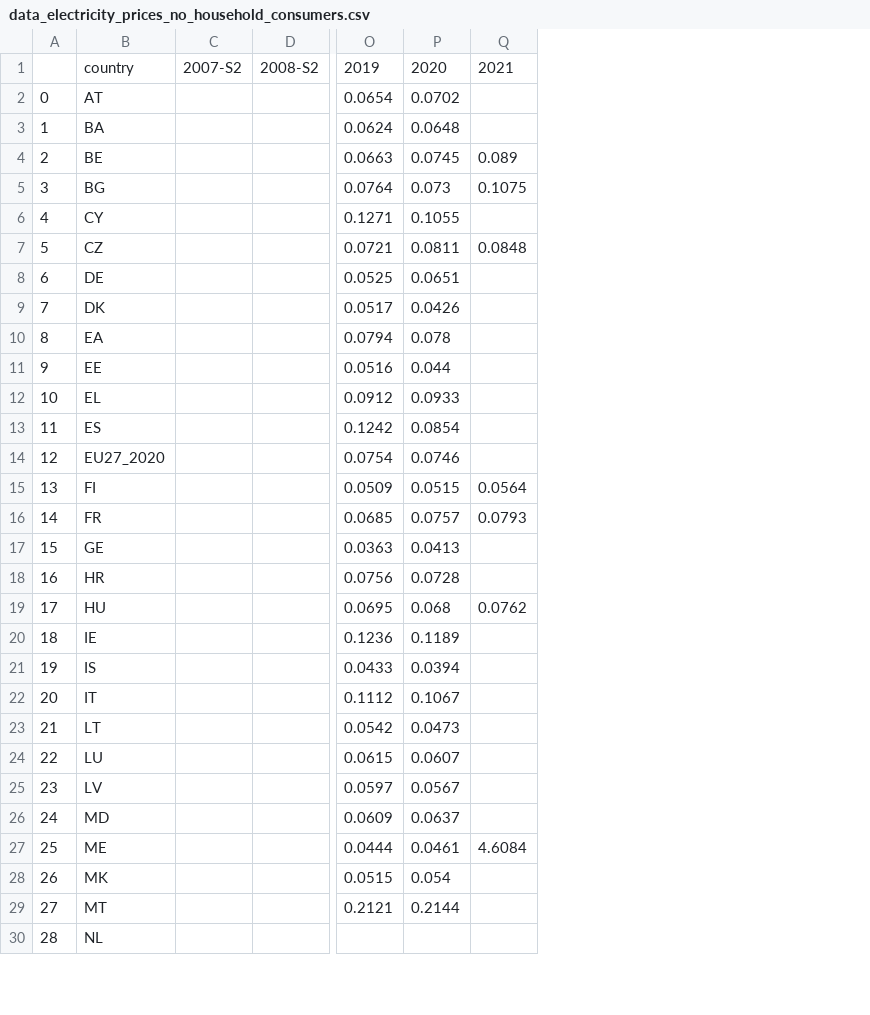
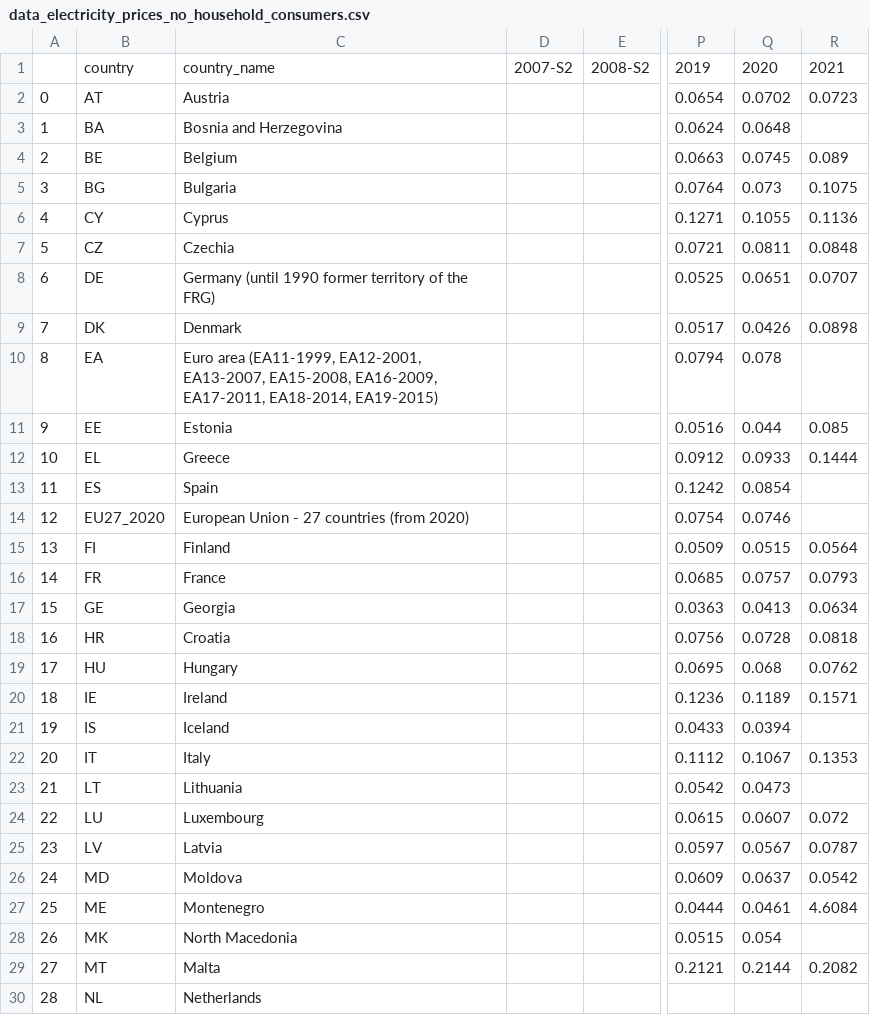
Before and after one commit to tipologia-datos-UOC-pract-jonas-miguel/pract-1, a CSV file: subdataset/data_electricity_prices_no_household_consumers.csv, drawn as a sheet; only a part is shown, gaps mark what is left out; addresses are those after the commit; the diff covers the shown part only; the diff names each change by its address in the sheet, - before the commit and + after, or states it on an @@ line.

```diff
--- a/subdataset/data_electricity_prices_no_household_consumers.csv
+++ b/subdataset/data_electricity_prices_no_household_consumers.csv
+column C, rows 1-30: country_name | Austria | Bosnia and Herzegovina | Belgium | Bulgaria | Cyprus | Czechia | Germany (until 1990 former territory of the FRG) | Denmark | Euro area (EA11-1999, EA12-2001, EA13-2007, EA15-2008, EA16-2009, EA17-2011, EA18-2014, EA19-2015) | Estonia | Greece | Spain | European Union - 27 countries (from 2020) | Finland | France | Georgia | Croatia | Hungary | Ireland | Iceland | Italy | Lithuania | Luxembourg | Latvia | Moldova | Montenegro | North Macedonia | Malta | Netherlands
-R2: (empty)
+R2: 0.0723
-R6: (empty)
+R6: 0.1136
-R8: (empty)
+R8: 0.0707
-R9: (empty)
+R9: 0.0898
-R11: (empty)
+R11: 0.085
-R12: (empty)
+R12: 0.1444
-R17: (empty)
+R17: 0.0634
-R18: (empty)
+R18: 0.0818
-R20: (empty)
+R20: 0.1571
-R22: (empty)
+R22: 0.1353
-R24: (empty)
+R24: 0.072
-R25: (empty)
+R25: 0.0787
-R26: (empty)
+R26: 0.0542
-R29: (empty)
+R29: 0.2082
```
Also changed, not shown: 6 edited cells elsewhere in this file, subdataset/data_electricity_prices_household_consumers.csv, subdataset/data_gas_prices_household_consumers.csv, 2 other files.
